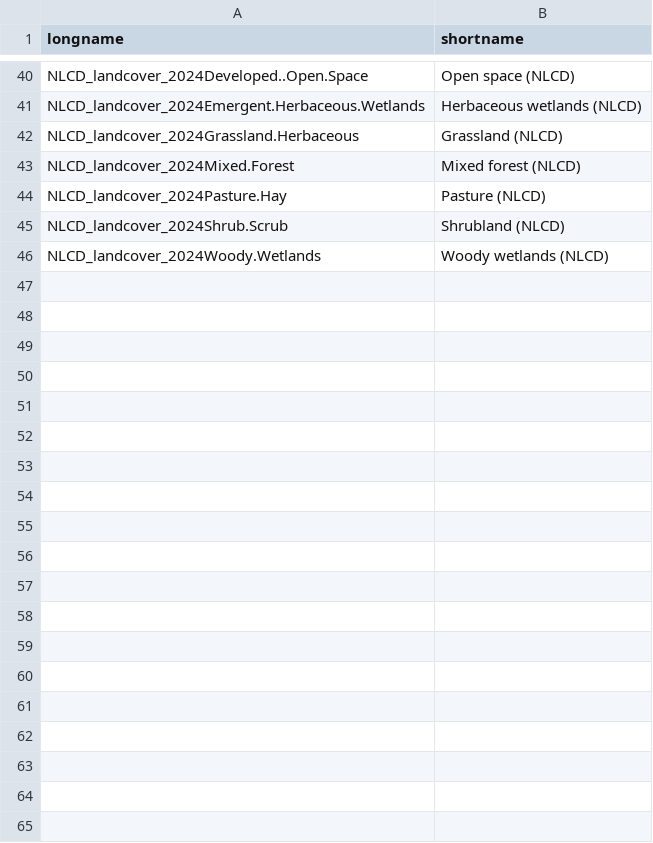
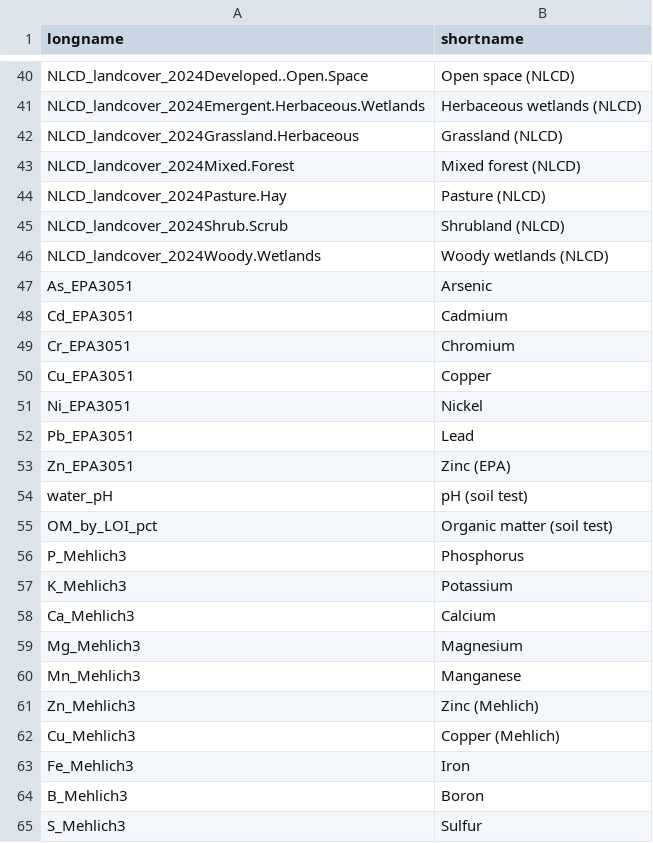
Before and after one commit to BioDIGS/site_soil_no_dna, a CSV file: resources/variable_names.csv, drawn as a sheet; only a part is shown, gaps mark what is left out; the diff covers the shown part only; the diff names each change by its address in the sheet, - before the commit and + after, or states it on an @@ line.

```diff
--- a/resources/variable_names.csv
+++ b/resources/variable_names.csv
+row 47: As_EPA3051 | Arsenic
+row 48: Cd_EPA3051 | Cadmium
+row 49: Cr_EPA3051 | Chromium
+row 50: Cu_EPA3051 | Copper
+row 51: Ni_EPA3051 | Nickel
+row 52: Pb_EPA3051 | Lead
+row 53: Zn_EPA3051 | Zinc (EPA)
+row 54: water_pH | pH (soil test)
+row 55: OM_by_LOI_pct | Organic matter (soil test)
+row 56: P_Mehlich3 | Phosphorus
+row 57: K_Mehlich3 | Potassium
+row 58: Ca_Mehlich3 | Calcium
+row 59: Mg_Mehlich3 | Magnesium
+row 60: Mn_Mehlich3 | Manganese
+row 61: Zn_Mehlich3 | Zinc (Mehlich)
+row 62: Cu_Mehlich3 | Copper (Mehlich)
+row 63: Fe_Mehlich3 | Iron
+row 64: B_Mehlich3 | Boron
+row 65: S_Mehlich3 | Sulfur
```
Also changed, not shown: 13 added rows elsewhere in this file, 4 other files.
